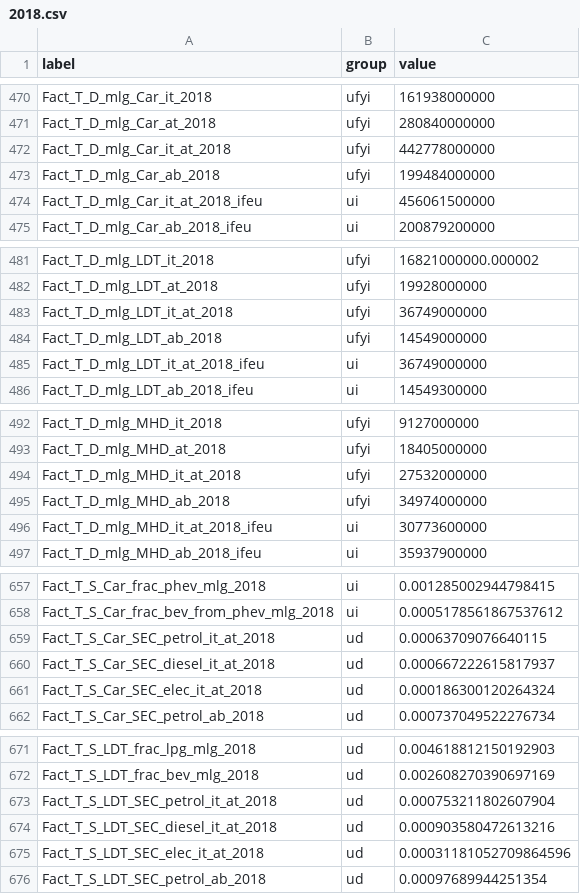
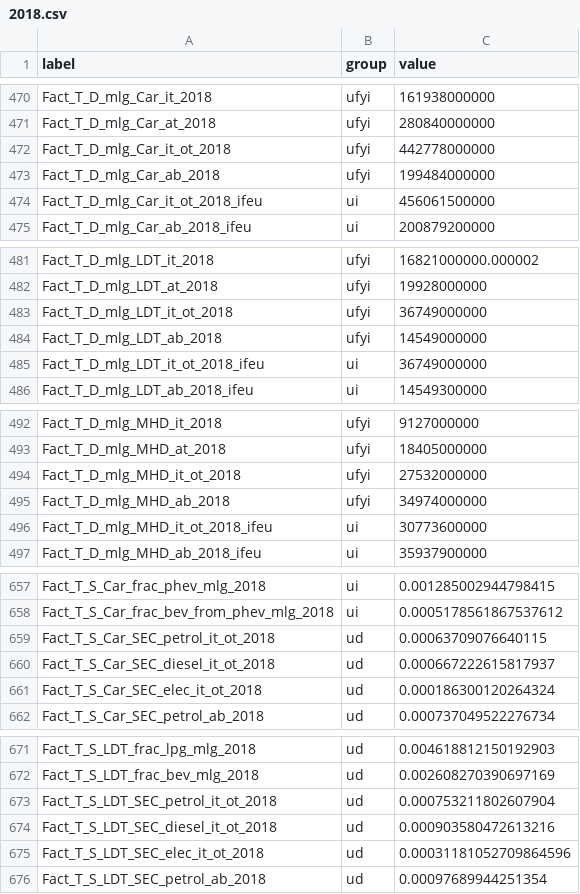
Before and after one commit to curiousleo/localzero-data-public, a CSV file: facts/2018.csv, drawn as a sheet; only a part is shown, gaps mark what is left out; the diff covers the shown part only.

Commit message:
Renamed all "...it_at" into "...it_ot"

```diff
--- a/facts/2018.csv
+++ b/facts/2018.csv
@@ -471,5 +471,5 @@ Fact_T_D_mlg_Car_it_2018,ufyi,161938000000
 Fact_T_D_mlg_Car_at_2018,ufyi,280840000000
-Fact_T_D_mlg_Car_it_at_2018,ufyi,442778000000
+Fact_T_D_mlg_Car_it_ot_2018,ufyi,442778000000
 Fact_T_D_mlg_Car_ab_2018,ufyi,199484000000
-Fact_T_D_mlg_Car_it_at_2018_ifeu,ui,456061500000
+Fact_T_D_mlg_Car_it_ot_2018_ifeu,ui,456061500000
 Fact_T_D_mlg_Car_ab_2018_ifeu,ui,200879200000
@@ -482,5 +482,5 @@ Fact_T_D_mlg_LDT_it_2018,ufyi,16821000000.000002
 Fact_T_D_mlg_LDT_at_2018,ufyi,19928000000
-Fact_T_D_mlg_LDT_it_at_2018,ufyi,36749000000
+Fact_T_D_mlg_LDT_it_ot_2018,ufyi,36749000000
 Fact_T_D_mlg_LDT_ab_2018,ufyi,14549000000
-Fact_T_D_mlg_LDT_it_at_2018_ifeu,ui,36749000000
+Fact_T_D_mlg_LDT_it_ot_2018_ifeu,ui,36749000000
 Fact_T_D_mlg_LDT_ab_2018_ifeu,ui,14549300000
@@ -493,5 +493,5 @@ Fact_T_D_mlg_MHD_it_2018,ufyi,9127000000
 Fact_T_D_mlg_MHD_at_2018,ufyi,18405000000
-Fact_T_D_mlg_MHD_it_at_2018,ufyi,27532000000
+Fact_T_D_mlg_MHD_it_ot_2018,ufyi,27532000000
 Fact_T_D_mlg_MHD_ab_2018,ufyi,34974000000
-Fact_T_D_mlg_MHD_it_at_2018_ifeu,ui,30773600000
+Fact_T_D_mlg_MHD_it_ot_2018_ifeu,ui,30773600000
 Fact_T_D_mlg_MHD_ab_2018_ifeu,ui,35937900000
@@ -658,5 +658,5 @@ Fact_T_S_Car_frac_phev_mlg_2018,ui,0.001285002944798415
 Fact_T_S_Car_frac_bev_from_phev_mlg_2018,ui,0.0005178561867537612
-Fact_T_S_Car_SEC_petrol_it_at_2018,ud,0.00063709076640115
-Fact_T_S_Car_SEC_diesel_it_at_2018,ud,0.000667222615817937
-Fact_T_S_Car_SEC_elec_it_at_2018,ud,0.000186300120264324
+Fact_T_S_Car_SEC_petrol_it_ot_2018,ud,0.00063709076640115
+Fact_T_S_Car_SEC_diesel_it_ot_2018,ud,0.000667222615817937
+Fact_T_S_Car_SEC_elec_it_ot_2018,ud,0.000186300120264324
 Fact_T_S_Car_SEC_petrol_ab_2018,ud,0.000737049522276734
@@ -672,5 +672,5 @@ Fact_T_S_LDT_frac_lpg_mlg_2018,ud,0.004618812150192903
 Fact_T_S_LDT_frac_bev_mlg_2018,ud,0.002608270390697169
-Fact_T_S_LDT_SEC_petrol_it_at_2018,ud,0.000753211802607904
-Fact_T_S_LDT_SEC_diesel_it_at_2018,ud,0.000903580472613216
-Fact_T_S_LDT_SEC_elec_it_at_2018,ud,0.00031181052709864596
+Fact_T_S_LDT_SEC_petrol_it_ot_2018,ud,0.000753211802607904
+Fact_T_S_LDT_SEC_diesel_it_ot_2018,ud,0.000903580472613216
+Fact_T_S_LDT_SEC_elec_it_ot_2018,ud,0.00031181052709864596
 Fact_T_S_LDT_SEC_petrol_ab_2018,ud,0.00097689944251354
```
Also changed, not shown: 3 edited cells elsewhere in this file.
